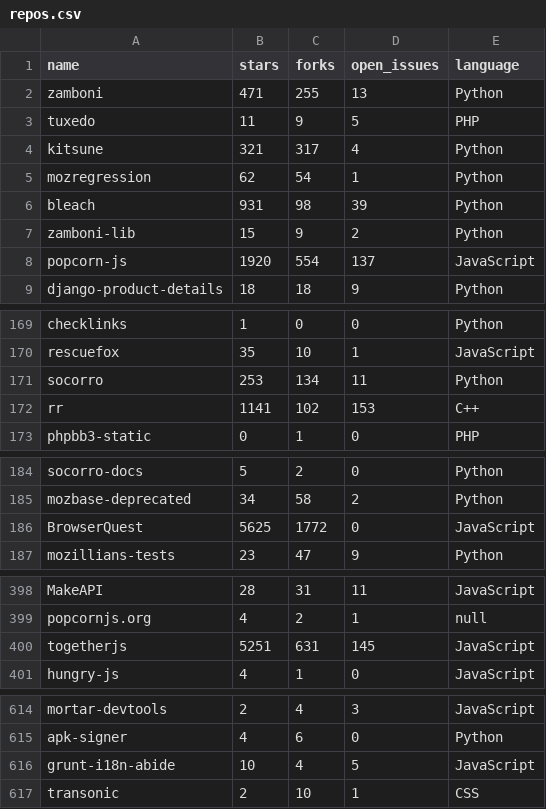
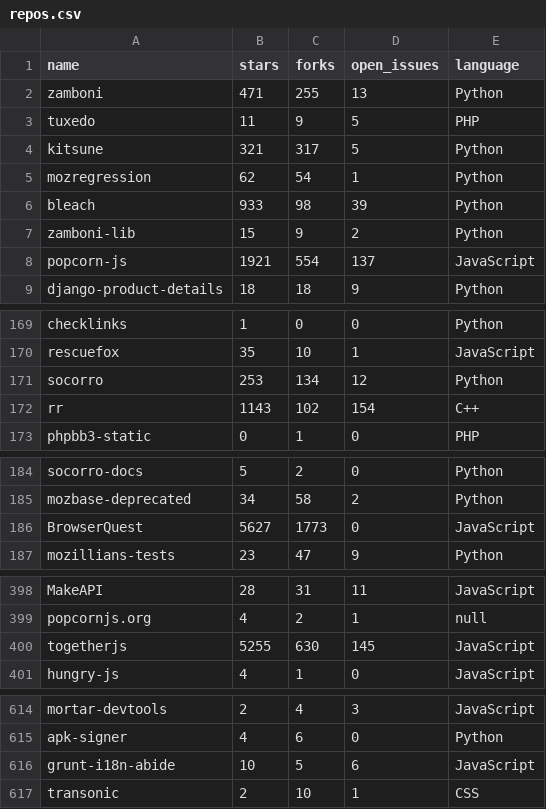
Before and after one commit to adamlofting/dashboard-zero, a CSV file: data/repos.csv, drawn as a sheet; only a part is shown, gaps mark what is left out; the diff covers the shown part only.

```diff
--- a/data/repos.csv
+++ b/data/repos.csv
@@ -3,7 +3,7 @@ zamboni,471,255,13,Python
 tuxedo,11,9,5,PHP
-kitsune,321,317,4,Python
+kitsune,321,317,5,Python
 mozregression,62,54,1,Python
-bleach,931,98,39,Python
+bleach,933,98,39,Python
 zamboni-lib,15,9,2,Python
-popcorn-js,1920,554,137,JavaScript
+popcorn-js,1921,554,137,JavaScript
 django-product-details,18,18,9,Python
@@ -170,4 +170,4 @@ checklinks,1,0,0,Python
 rescuefox,35,10,1,JavaScript
-socorro,253,134,11,Python
-rr,1141,102,153,C++
+socorro,253,134,12,Python
+rr,1143,102,154,C++
 phpbb3-static,0,1,0,PHP
@@ -185,3 +185,3 @@ socorro-docs,5,2,0,Python
 mozbase-deprecated,34,58,2,Python
-BrowserQuest,5625,1772,0,JavaScript
+BrowserQuest,5627,1773,0,JavaScript
 mozillians-tests,23,47,9,Python
@@ -399,3 +399,3 @@ MakeAPI,28,31,11,JavaScript
 popcornjs.org,4,2,1,null
-togetherjs,5251,631,145,JavaScript
+togetherjs,5255,630,145,JavaScript
 hungry-js,4,1,0,JavaScript
@@ -615,3 +615,3 @@ mortar-devtools,2,4,3,JavaScript
 apk-signer,4,6,0,Python
-grunt-i18n-abide,10,4,5,JavaScript
+grunt-i18n-abide,10,5,6,JavaScript
 transonic,2,10,1,CSS
```
Also changed, not shown: 1 added row and 40 edited cells elsewhere in this file, 4 other files.
